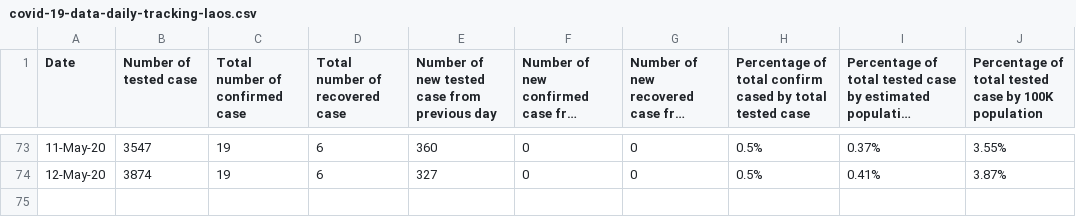
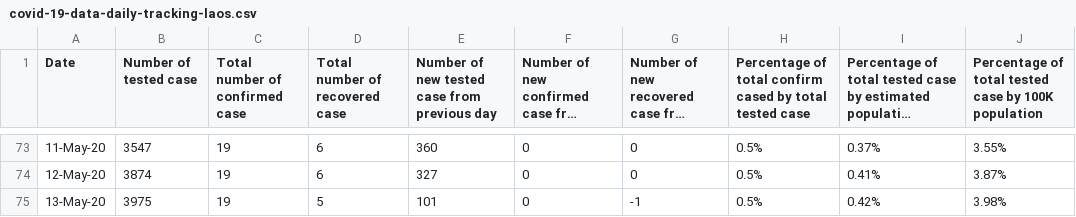
Before and after one commit to douangtavanh/covid-19-data-laos, a CSV file: data/covid-19-data-daily-tracking-laos.csv, drawn as a sheet; only a part is shown, gaps mark what is left out; long unchanged cells end in …; the diff names each change by its address in the sheet, - before the commit and + after, or states it on an @@ line.

```diff
--- a/data/covid-19-data-daily-tracking-laos.csv
+++ b/data/covid-19-data-daily-tracking-laos.csv
+row 75: 13-May-20 | 3975 | 19 | 5 | 101 | 0 | -1 | 0.5% | 0.42% | 3.98%
```
Also changed, not shown: data/laoPDR.csv, 2 other files.
